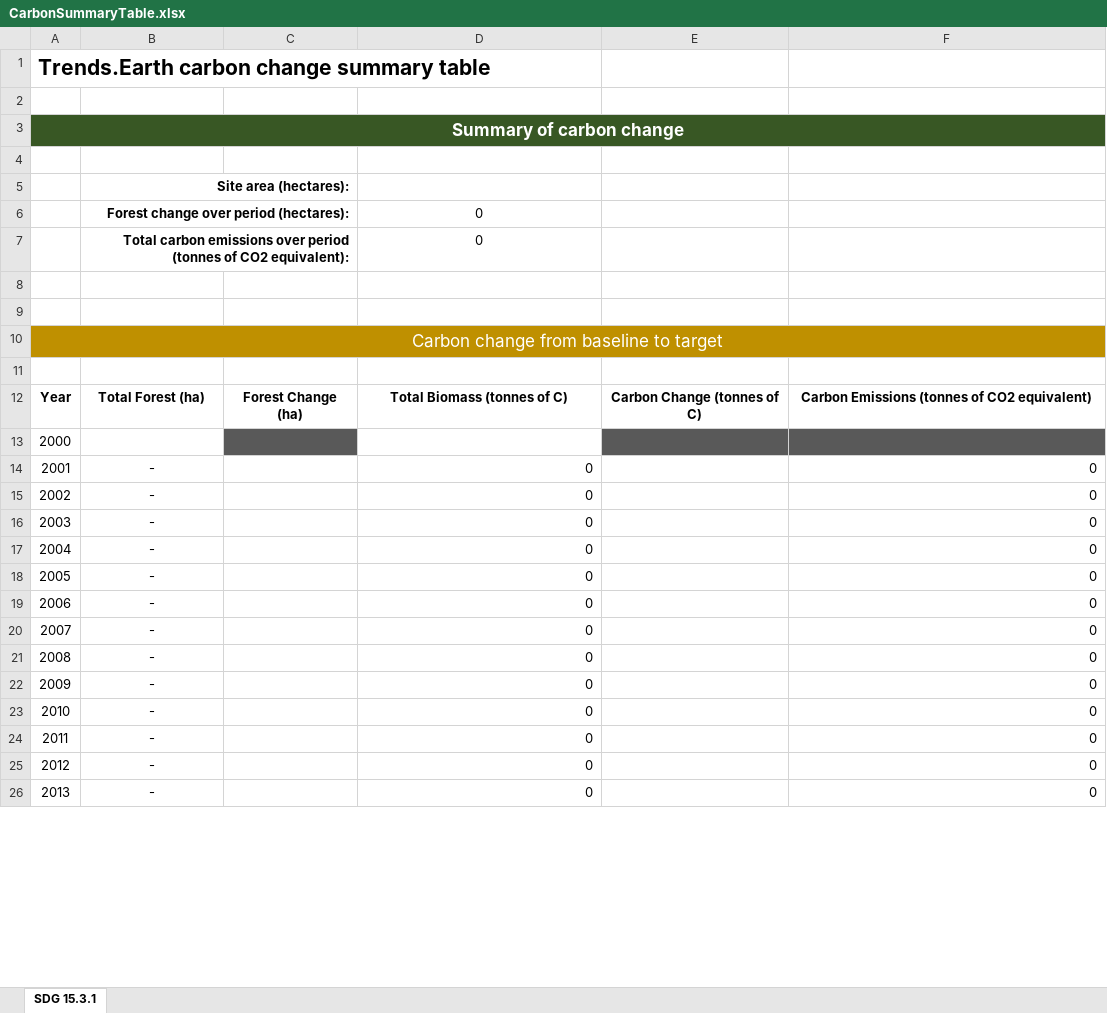
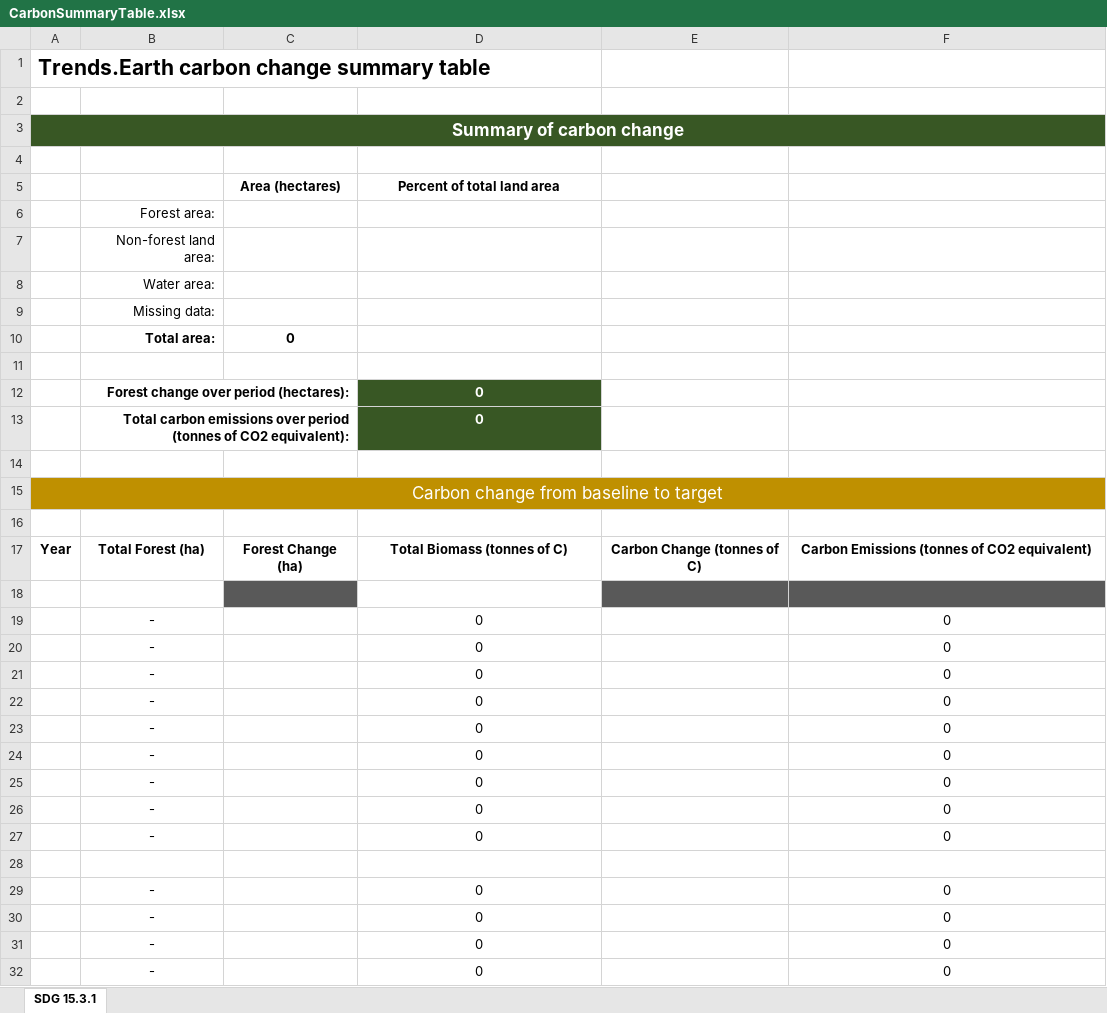
Before and after one commit to ConservationInternational/trends.earth, an Excel workbook: LDMP/data/CarbonSummaryTable.xlsx, sheet SDG 15.3.1, drawn as a sheet; only a part is shown; values as stored, in another font and other column widths than the file's, no borders; removed rows and columns are numbered as before the commit, all else as after; the diff covers the shown part only; the diff names each change by its address in the sheet, - before the commit and + after, or states it on an @@ line.

Commit message:
Moves and renames for clarity, TC summary.

```diff
--- a/LDMP/data/CarbonSummaryTable.xlsx (sheet SDG 15.3.1)
+++ b/LDMP/data/CarbonSummaryTable.xlsx (sheet SDG 15.3.1)
+row 5:  |  | Area (hectares) | Percent of total land area
-B6: Site area (hectares):
+B6: Forest area:
-B6 bold: on
+B6 bold: off
-B5:C5 merged
+row 7:  | Non-forest land area:
+row 8:  | Water area:
+row 9:  | Missing data:
+row 10:  | Total area: | 0
+row 11: (empty)
@@ D12:D13 fill: none → #385724, bold: off → on, text colour: black → #FFFFFF @@
-row 8: (empty)
-A18: 2000
+A18: (empty)
-A19: 2001
+A19: (empty)
-D19:D27 alignment: right
+D19:D27 alignment: center
-F19:F27 alignment: right
+F19:F27 alignment: center
-A20: 2002
+A20: (empty)
-A21: 2003
+A21: (empty)
-A22: 2004
+A22: (empty)
-A23: 2005
+A23: (empty)
-A24: 2006
+A24: (empty)
-A25: 2007
+A25: (empty)
-A26: 2008
+A26: (empty)
-A27: 2009
+A27: (empty)
+row 28: (empty)
-A29: 2010
+A29: (empty)
-D29:D32 alignment: right
+D29:D32 alignment: center
-F29:F32 alignment: right
+F29:F32 alignment: center
-A30: 2011
+A30: (empty)
-A31: 2012
+A31: (empty)
-A32: 2013
+A32: (empty)
```
Also changed, not shown: 1 added row, 3 edited cells and cell formats elsewhere in this sheet, formulas that keep their value, 10 other files.
